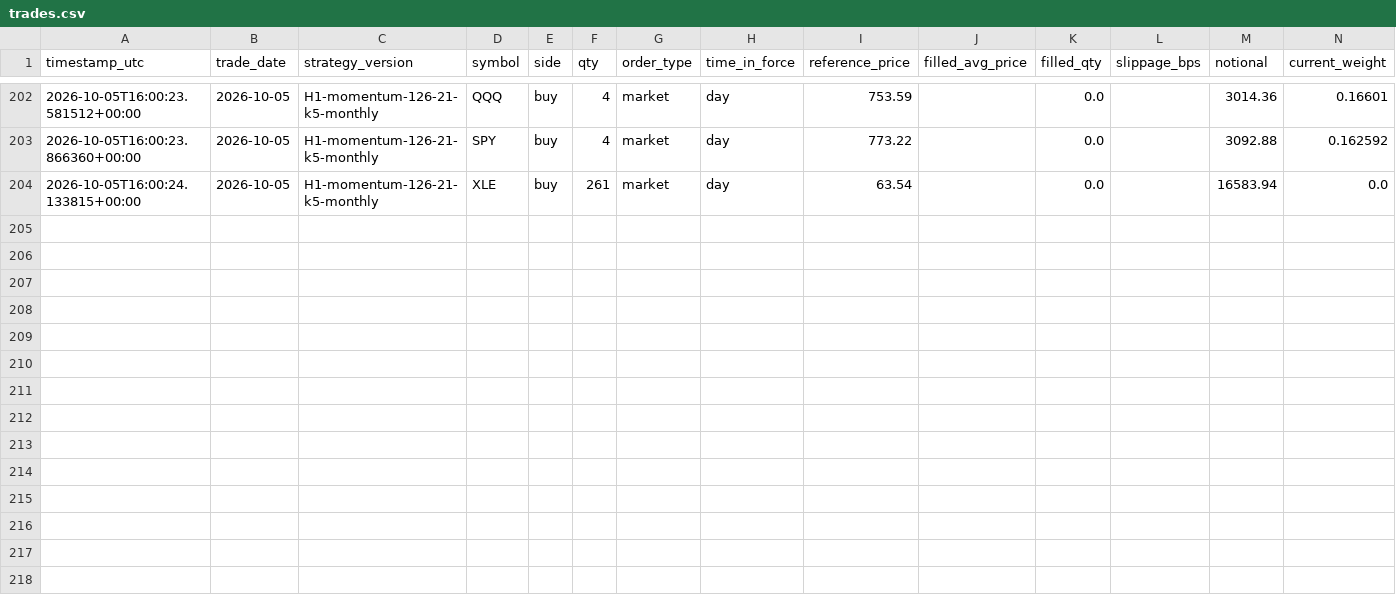
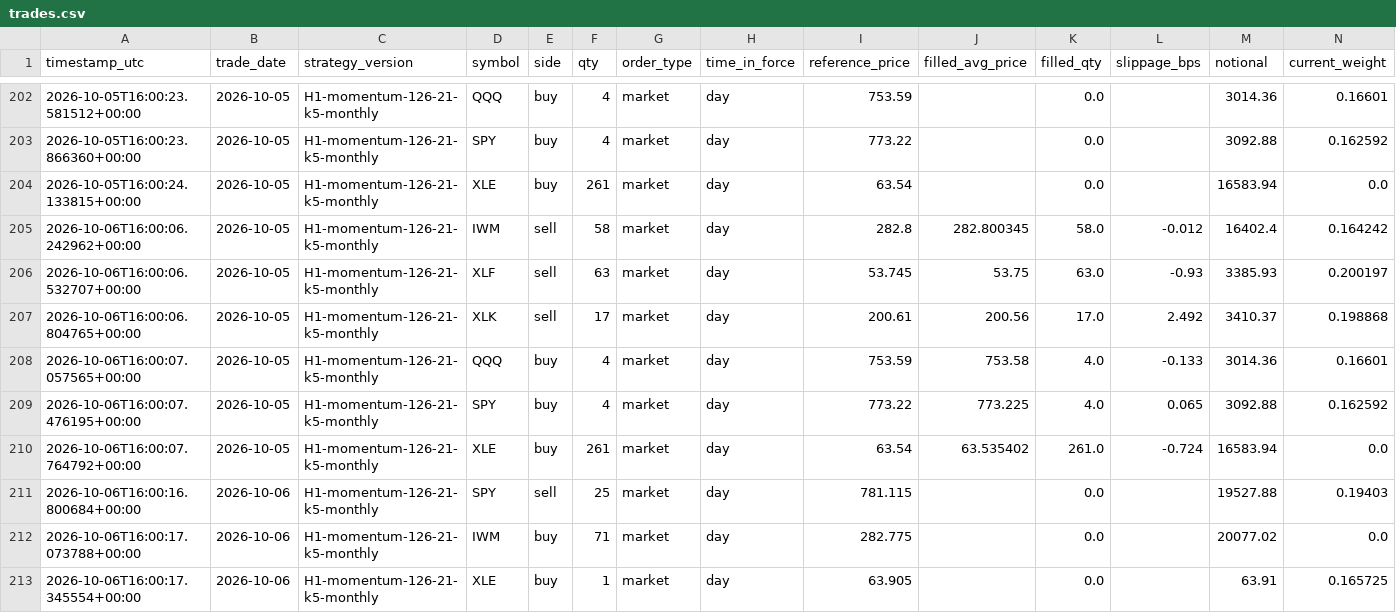
Before and after one commit to HarshitK2814/quantitative-trading-research, a CSV file: portfolio/trades.csv, drawn as a sheet; only a part is shown, gaps mark what is left out; rows hold the shown columns only; the diff names each change by its address in the sheet, - before the commit and + after, or states it on an @@ line.

```diff
--- a/portfolio/trades.csv
+++ b/portfolio/trades.csv
+row 205: 2026-10-06T16:00:06.242962+00:00 | 2026-10-05 | H1-momentum-126-21-k5-monthly | IWM | sell | 58 | market | day | 282.8 | 282.800345 | 58.0 | -0.012 | 16402.4 | 0.164242
+row 206: 2026-10-06T16:00:06.532707+00:00 | 2026-10-05 | H1-momentum-126-21-k5-monthly | XLF | sell | 63 | market | day | 53.745 | 53.75 | 63.0 | -0.93 | 3385.93 | 0.200197
+row 207: 2026-10-06T16:00:06.804765+00:00 | 2026-10-05 | H1-momentum-126-21-k5-monthly | XLK | sell | 17 | market | day | 200.61 | 200.56 | 17.0 | 2.492 | 3410.37 | 0.198868
+row 208: 2026-10-06T16:00:07.057565+00:00 | 2026-10-05 | H1-momentum-126-21-k5-monthly | QQQ | buy | 4 | market | day | 753.59 | 753.58 | 4.0 | -0.133 | 3014.36 | 0.16601
+row 209: 2026-10-06T16:00:07.476195+00:00 | 2026-10-05 | H1-momentum-126-21-k5-monthly | SPY | buy | 4 | market | day | 773.22 | 773.225 | 4.0 | 0.065 | 3092.88 | 0.162592
+row 210: 2026-10-06T16:00:07.764792+00:00 | 2026-10-05 | H1-momentum-126-21-k5-monthly | XLE | buy | 261 | market | day | 63.54 | 63.535402 | 261.0 | -0.724 | 16583.94 | 0.0
+row 211: 2026-10-06T16:00:16.800684+00:00 | 2026-10-06 | H1-momentum-126-21-k5-monthly | SPY | sell | 25 | market | day | 781.115 |  | 0.0 |  | 19527.88 | 0.19403
+row 212: 2026-10-06T16:00:17.073788+00:00 | 2026-10-06 | H1-momentum-126-21-k5-monthly | IWM | buy | 71 | market | day | 282.775 |  | 0.0 |  | 20077.02 | 0.0
+row 213: 2026-10-06T16:00:17.345554+00:00 | 2026-10-06 | H1-momentum-126-21-k5-monthly | XLE | buy | 1 | market | day | 63.905 |  | 0.0 |  | 63.91 | 0.165725
```
Also changed, not shown: portfolio/daily_snapshot.csv, 1 other file.
